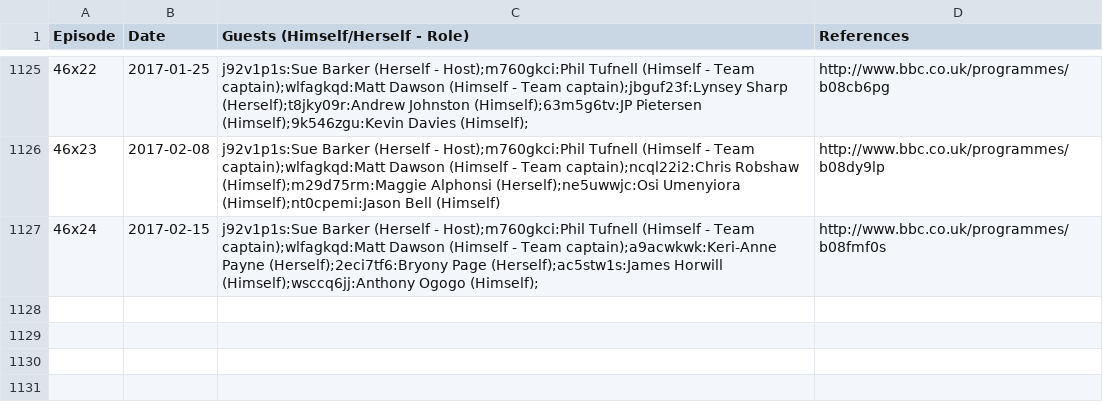
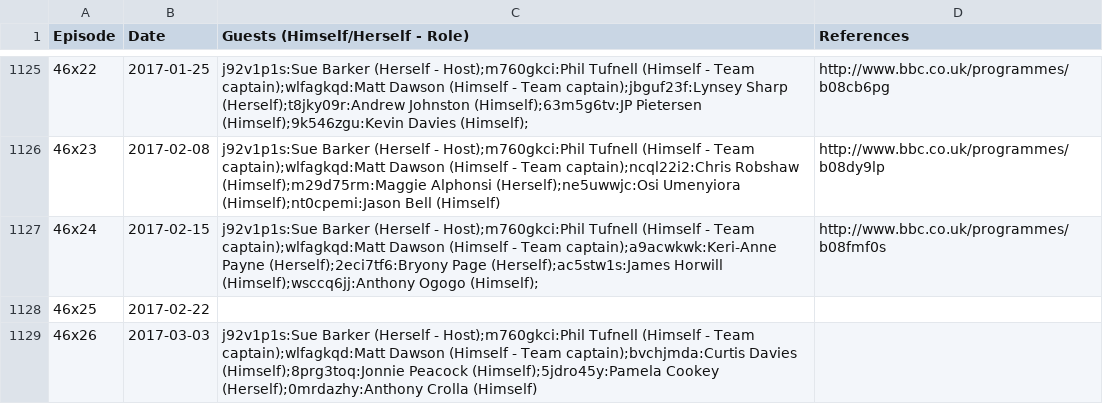
Before and after one commit to slowe/panelshows, a CSV file: shows/data/qos.csv, drawn as a sheet; only a part is shown, gaps mark what is left out; the diff names each change by its address in the sheet, - before the commit and + after, or states it on an @@ line.

Commit message:
Add recent episodes

```diff
--- a/shows/data/qos.csv
+++ b/shows/data/qos.csv
+row 1128: 46x25 | 2017-02-22
+row 1129: 46x26 | 2017-03-03 | j92v1p1s:Sue Barker (Herself - Host);m760gkci:Phil Tufnell (Himself - Team captain);wlfagkqd:Matt Dawson (Himself - Team captain);bvchjmda:Curtis Davies (Himself);8prg3toq:Jonnie Peacock (Himself);5jdro45y:Pamela Cookey (Herself);0mrdazhy:Anthony Crolla (Himself)
```
Also changed, not shown: people/ranked-a.csv, people/ranked-b.csv, 38 other files.
